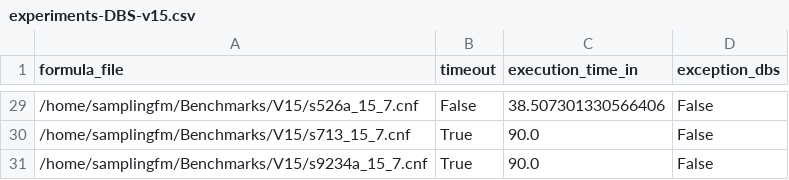
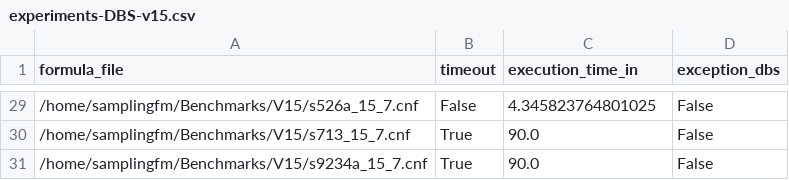
Before and after one commit to FAMILIAR-project/usampling-exp, a CSV file: usampling-data/results-timeout90/experiments-DBS-v15.csv, drawn as a sheet; only a part is shown, gaps mark what is left out; the diff covers the shown part only.

```diff
--- a/usampling-data/results-timeout90/experiments-DBS-v15.csv
+++ b/usampling-data/results-timeout90/experiments-DBS-v15.csv
@@ -29,2 +29,2 @@ formula_file,timeout,execution_time_in,exception_dbs
-/home/samplingfm/Benchmarks/V15/s526a_15_7.cnf,False,38.507301330566406,False
+/home/samplingfm/Benchmarks/V15/s526a_15_7.cnf,False,4.345823764801025,False
 /home/samplingfm/Benchmarks/V15/s713_15_7.cnf,True,90.0,False
```
Also changed, not shown: 32 edited cells elsewhere in this file, usampling-data/results-timeout90/experiments-DBS-blaster.csv, usampling-data/results-timeout90/experiments-DBS-fla.csv, 2 other files.
